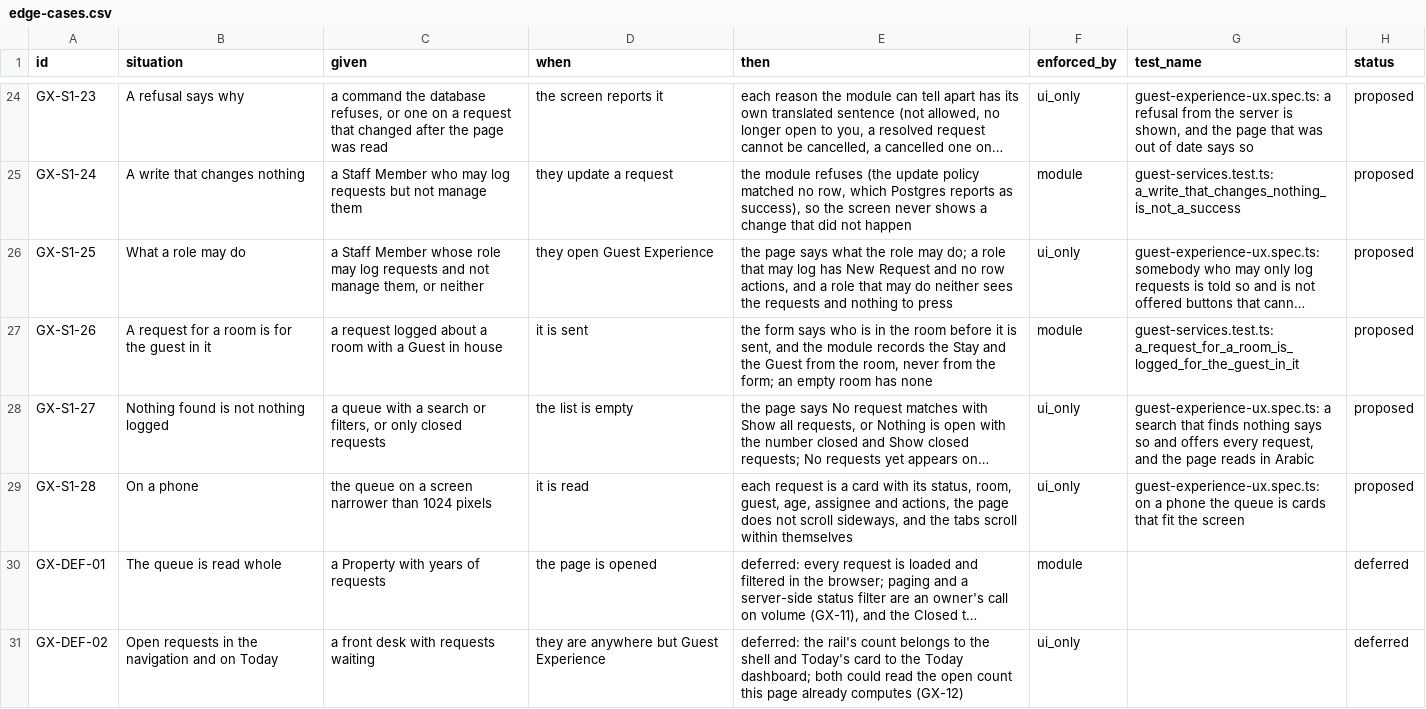
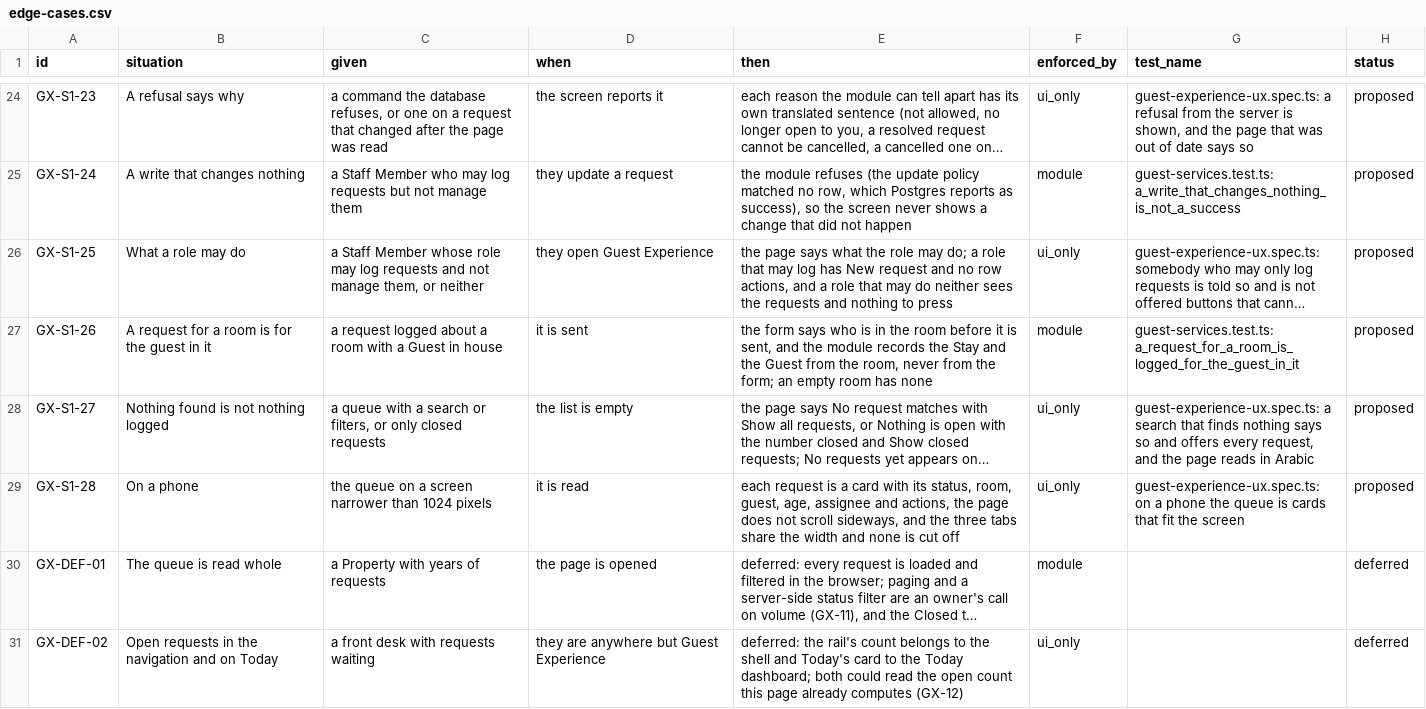
Before and after one commit to prizic/ranza, a CSV file: docs/features/guest-experience/edge-cases.csv, drawn as a sheet; only a part is shown, gaps mark what is left out; long unchanged cells end in …; the diff covers the shown part only; the diff names each change by its address in the sheet, - before the commit and + after, or states it on an @@ line.

```diff
--- a/docs/features/guest-experience/edge-cases.csv
+++ b/docs/features/guest-experience/edge-cases.csv
-E26 (then): …has New Request and no…
+E26 (then): …has New request and no…
-E29 (then): …and the tabs scroll within themselves
+E29 (then): …and the three tabs share the width and none is cut off
```
Also changed, not shown: 2 added rows and 1 edited cell elsewhere in this file, docs/features/housekeeping/edge-cases.csv, docs/features/maintenance/edge-cases.csv, 3 other files.
